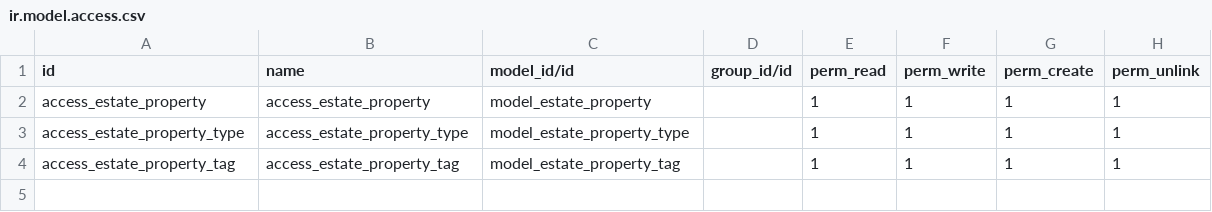
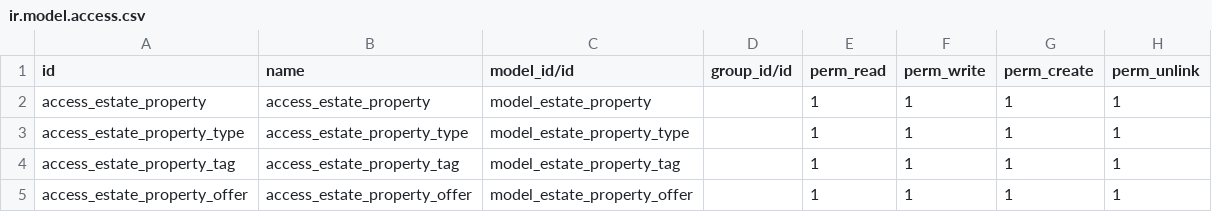
Before and after one commit to AliAhmadiBazardeh/Odoo-15, a CSV file: custom_addons/estate/security/ir.model.access.csv, drawn as a sheet.

Commit message:
Add offer property and use one2many relation

```diff
--- a/custom_addons/estate/security/ir.model.access.csv
+++ b/custom_addons/estate/security/ir.model.access.csv
@@ -4 +4,2 @@ access_estate_property_type,access_estate_property_type,model_estate_property_ty
 access_estate_property_tag,access_estate_property_tag,model_estate_property_tag,,1,1,1,1
+access_estate_property_offer,access_estate_property_offer,model_estate_property_offer,,1,1,1,1
```
Also changed, not shown: 7 other files.
